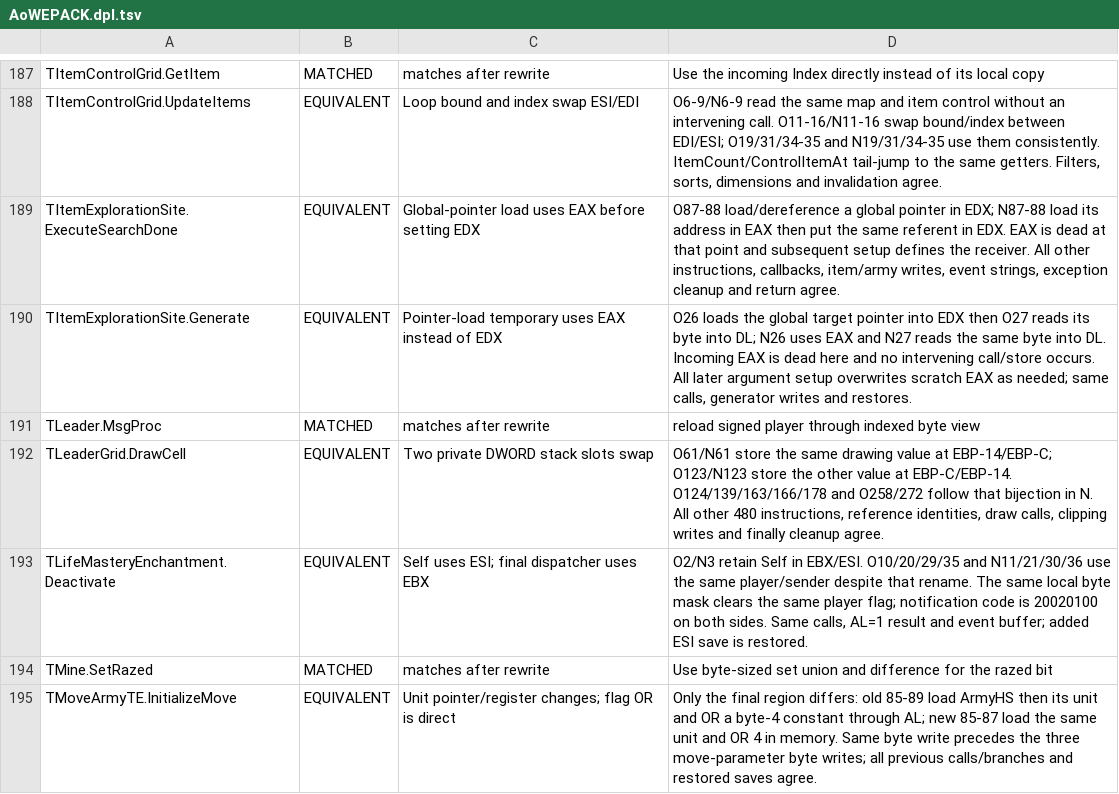
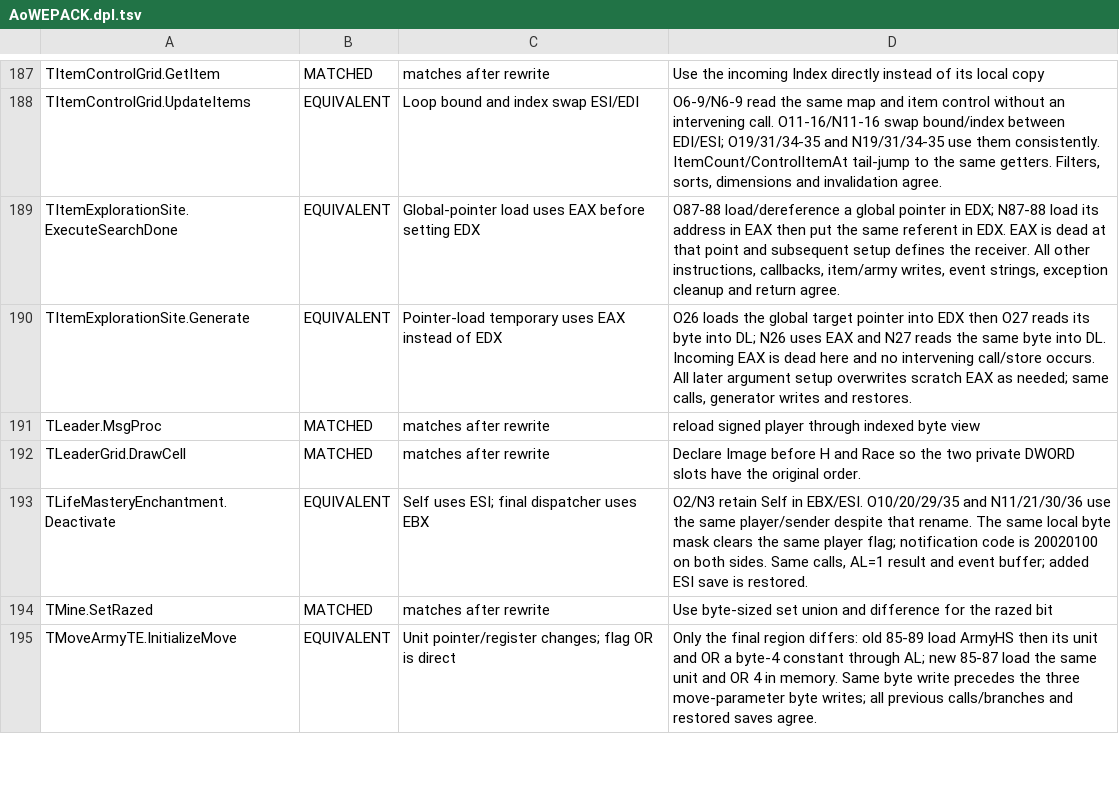
Before and after one commit to int19h/aow, a TSV file: notes/equiv-review/AoWEPACK.dpl.tsv, drawn as a sheet; only a part is shown, gaps mark what is left out; the diff covers the shown part only.

```diff
--- a/notes/equiv-review/AoWEPACK.dpl.tsv
+++ b/notes/equiv-review/AoWEPACK.dpl.tsv
@@ -191,3 +191,3 @@ TItemExplorationSite.Generate	EQUIVALENT	Pointer-load temporary uses EAX instead
 TLeader.MsgProc	MATCHED	matches after rewrite	reload signed player through indexed byte view
-TLeaderGrid.DrawCell	EQUIVALENT	Two private DWORD stack slots swap	O61/N61 store the same drawing value at EBP-14/EBP-C; O123/N123 store the other value at EBP-C/EBP-14. O124/139/163/166/178 and O258/272 follow that bijection in N. All other 480 instructions, reference identities, draw calls, clipping writes and finally cleanup agree.
+TLeaderGrid.DrawCell	MATCHED	matches after rewrite	Declare Image before H and Race so the two private DWORD slots have the original order.
 TLifeMasteryEnchantment.Deactivate	EQUIVALENT	Self uses ESI; final dispatcher uses EBX	O2/N3 retain Self in EBX/ESI. O10/20/29/35 and N11/21/30/36 use the same player/sender despite that rename. The same local byte mask clears the same player flag; notification code is 20020100 on both sides. Same calls, AL=1 result and event buffer; added ESI save is restored.
```
Also changed, not shown: 2 added rows and 27 edited cells elsewhere in this file, 9 other files.
